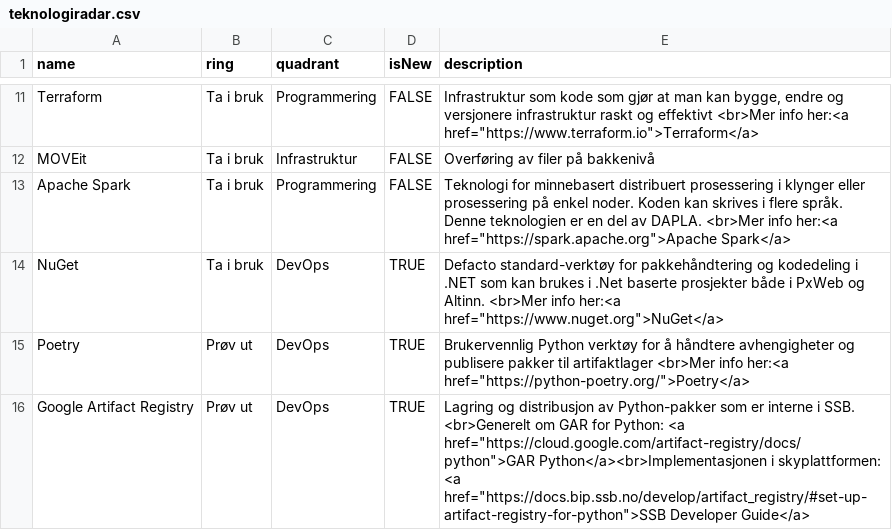
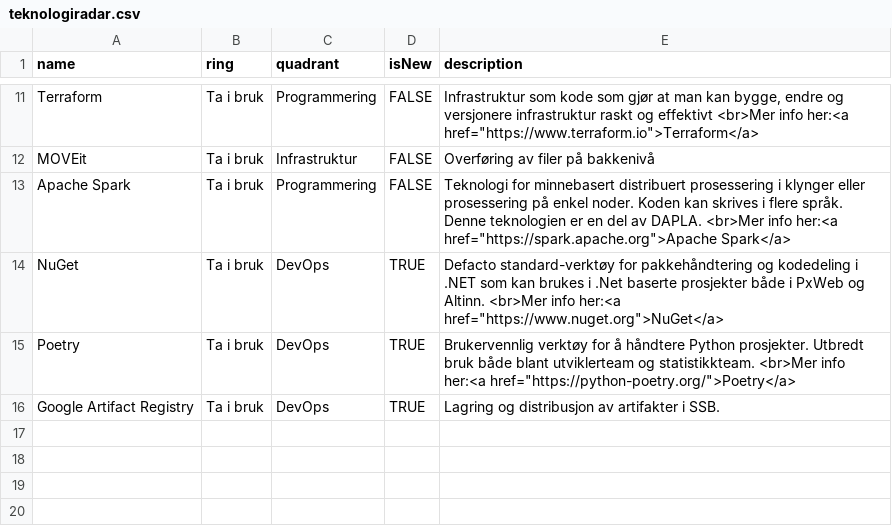
Before and after one commit to statisticsnorway/teknologiradar, a CSV file: teknologiradar.csv, drawn as a sheet; only a part is shown, gaps mark what is left out.

Commit message:
Update teknologiradar.csv

```diff
--- a/teknologiradar.csv
+++ b/teknologiradar.csv
@@ -14,3 +14,4 @@ Apache Spark,Ta i bruk,Programmering,FALSE,"Teknologi for minnebasert distribuer
 NuGet,Ta i bruk,DevOps,TRUE,"Defacto standard-verktøy for pakkehåndtering og kodedeling i .NET som kan brukes i .Net baserte prosjekter både i PxWeb og Altinn. <br>Mer info her:<a href=""https://www.nuget.org"">NuGet</a>"
-Poetry,Prøv ut,DevOps,TRUE,"Brukervennlig Python verktøy for å håndtere avhengigheter og publisere pakker til artifaktlager <br>Mer info her:<a href=""https://python-poetry.org/"">Poetry</a>"
-Google Artifact Registry,Prøv ut,DevOps,TRUE,"Lagring og distribusjon av Python-pakker som er interne i SSB. <br>Generelt om GAR for Python: <a href=""https://cloud.google.com/artifact-registry/docs/python"">GAR Python</a><br>Implementasjonen i skyplattformen: <a href=""https://docs.bip.ssb.no/develop/artifact_registry/#set-up-artifact-registry-for-python"">SSB Developer Guide</a>"
+Poetry,Ta i bruk,DevOps,TRUE,"Brukervennlig verktøy for å håndtere Python prosjekter. Utbredt bruk både blant utviklerteam og statistikkteam. <br>Mer info her:<a href=""https://python-poetry.org/"">Poetry</a>"
+Google Artifact Registry,Ta i bruk,DevOps,TRUE,"Lagring og distribusjon av artifakter i SSB.
+
```
